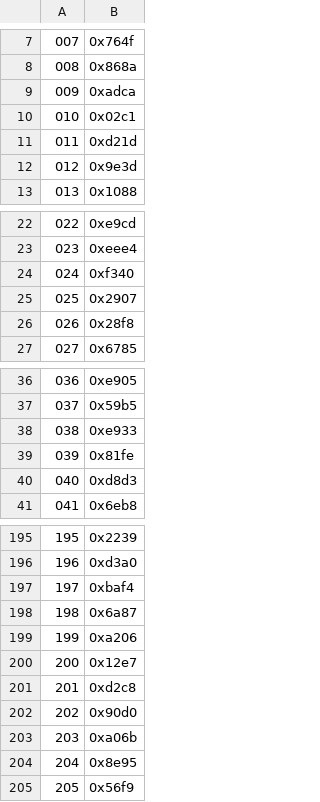
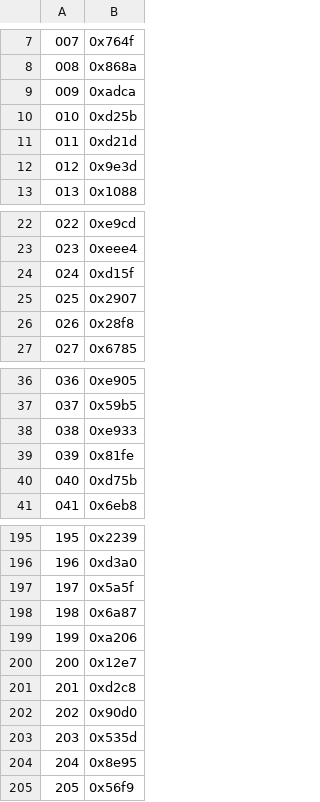
Before and after one commit to BluRosie/hg-engine, a CSV file: data/text/keys.csv, drawn as a sheet; only a part is shown, gaps mark what is left out; the diff covers the shown part only.

```diff
--- a/data/text/keys.csv
+++ b/data/text/keys.csv
@@ -9,3 +9,3 @@
 009,0xadca
-010,0x02c1
+010,0xd25b
 011,0xd21d
@@ -23,3 +23,3 @@
 023,0xeee4
-024,0xf340
+024,0xd15f
 025,0x2907
@@ -39,3 +39,3 @@
 039,0x81fe
-040,0xd8d3
+040,0xd75b
 041,0x6eb8
@@ -196,3 +196,3 @@
 196,0xd3a0
-197,0xbaf4
+197,0x5a5f
 198,0x6a87
@@ -202,3 +202,3 @@
 202,0x90d0
-203,0xa06b
+203,0x535d
 204,0x8e95
```
Also changed, not shown: 25 added rows and 14 edited cells elsewhere in this file.
